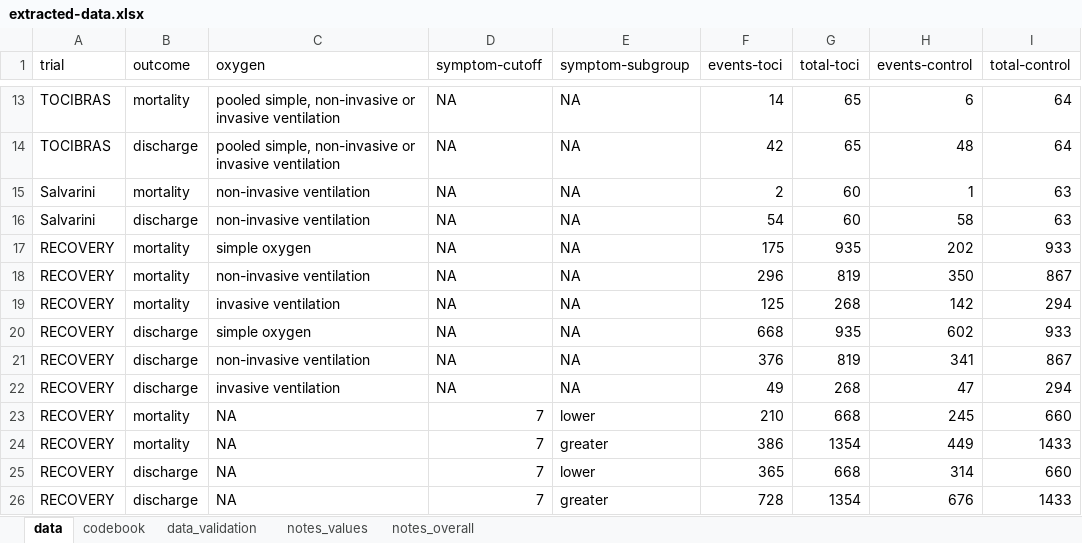
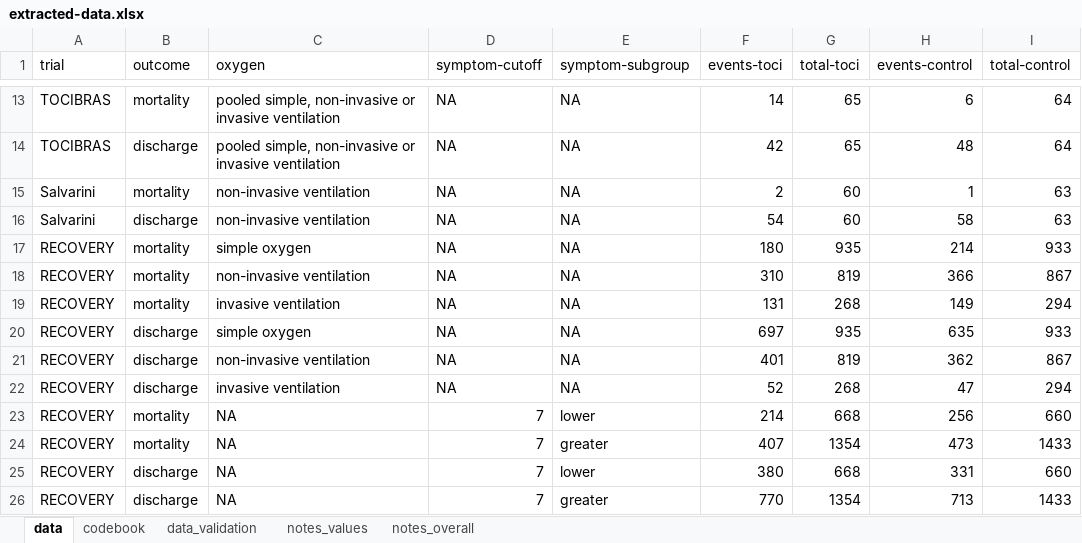
Before and after one commit to arthur-albuquerque/tocilizumab_reanalysis, an Excel workbook: final_analyses/data/extracted-data.xlsx, sheet data, drawn as a sheet; only a part is shown, gaps mark what is left out; values as stored, in another font and other column widths than the file's, no borders; the diff names each change by its address in the sheet, - before the commit and + after, or states it on an @@ line.

```diff
--- a/final_analyses/data/extracted-data.xlsx (sheet data)
+++ b/final_analyses/data/extracted-data.xlsx (sheet data)
-F17 (events-toci): 175
+F17 (events-toci): 180
-H17 (events-control): 202
+H17 (events-control): 214
-F18 (events-toci): 296
+F18 (events-toci): 310
-H18 (events-control): 350
+H18 (events-control): 366
-F19 (events-toci): 125
+F19 (events-toci): 131
-H19 (events-control): 142
+H19 (events-control): 149
-F20 (events-toci): 668
+F20 (events-toci): 697
-H20 (events-control): 602
+H20 (events-control): 635
-F21 (events-toci): 376
+F21 (events-toci): 401
-H21 (events-control): 341
+H21 (events-control): 362
-F22 (events-toci): 49
+F22 (events-toci): 52
-F23 (events-toci): 210
+F23 (events-toci): 214
-H23 (events-control): 245
+H23 (events-control): 256
-F24 (events-toci): 386
+F24 (events-toci): 407
-H24 (events-control): 449
+H24 (events-control): 473
-F25 (events-toci): 365
+F25 (events-toci): 380
-H25 (events-control): 314
+H25 (events-control): 331
-F26 (events-toci): 728
+F26 (events-toci): 770
-H26 (events-control): 676
+H26 (events-control): 713
```
Also changed, not shown: 36 other files.
